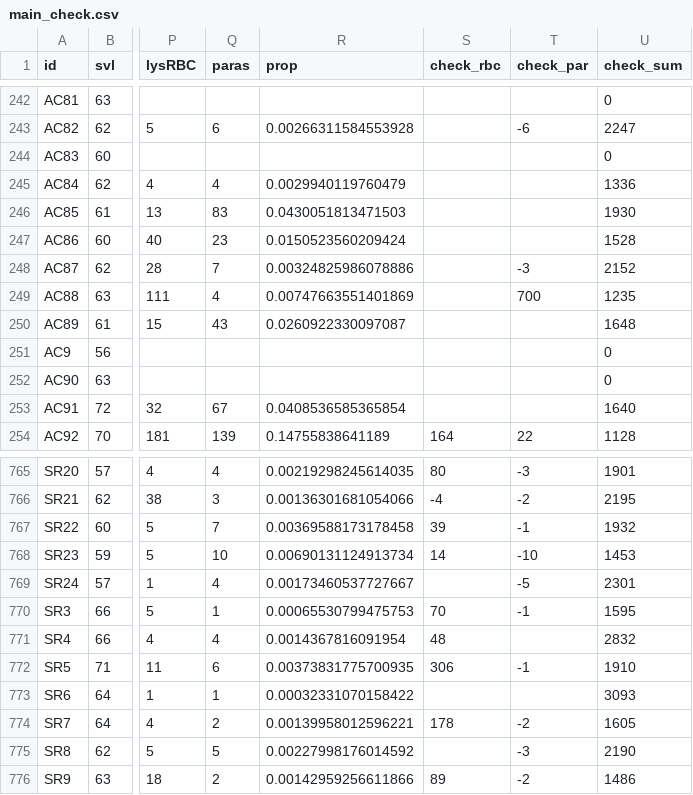
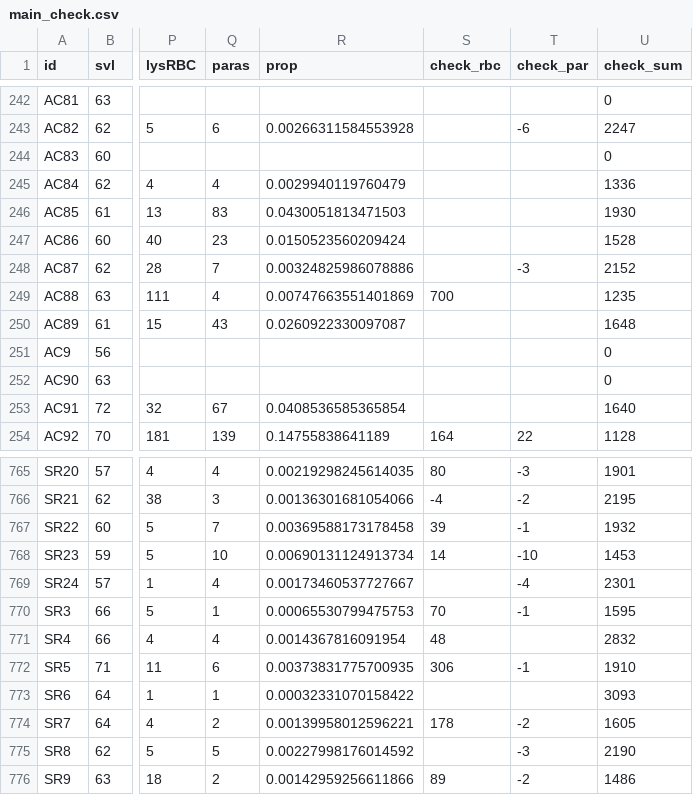
Before and after one commit to Nikolaev-Oleg/RedQeen-v-Testosterone, a CSV file: data/main_check.csv, drawn as a sheet; only a part is shown, gaps mark what is left out; the diff names each change by its address in the sheet, - before the commit and + after, or states it on an @@ line.

Commit message:
Add files via upload

```diff
--- a/data/main_check.csv
+++ b/data/main_check.csv
-S249 (check_rbc): (empty)
+S249 (check_rbc): 700
-T249 (check_par): 700
+T249 (check_par): (empty)
-T769 (check_par): -5
+T769 (check_par): -4
```
